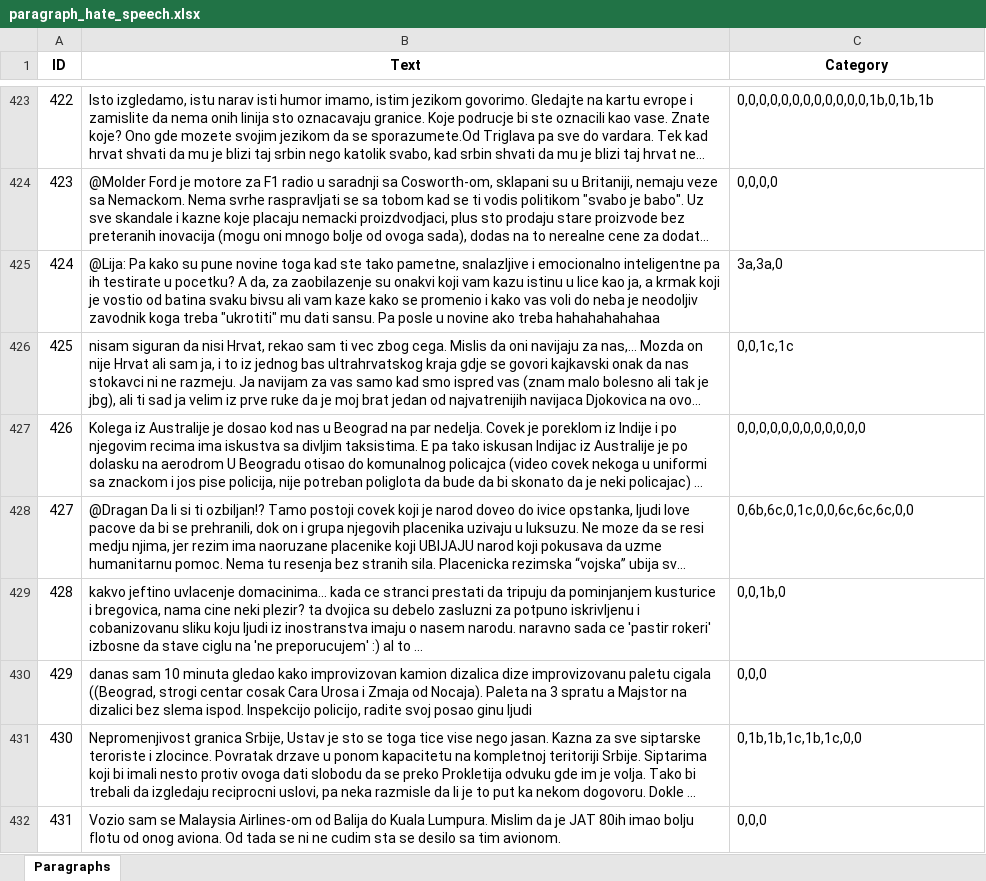
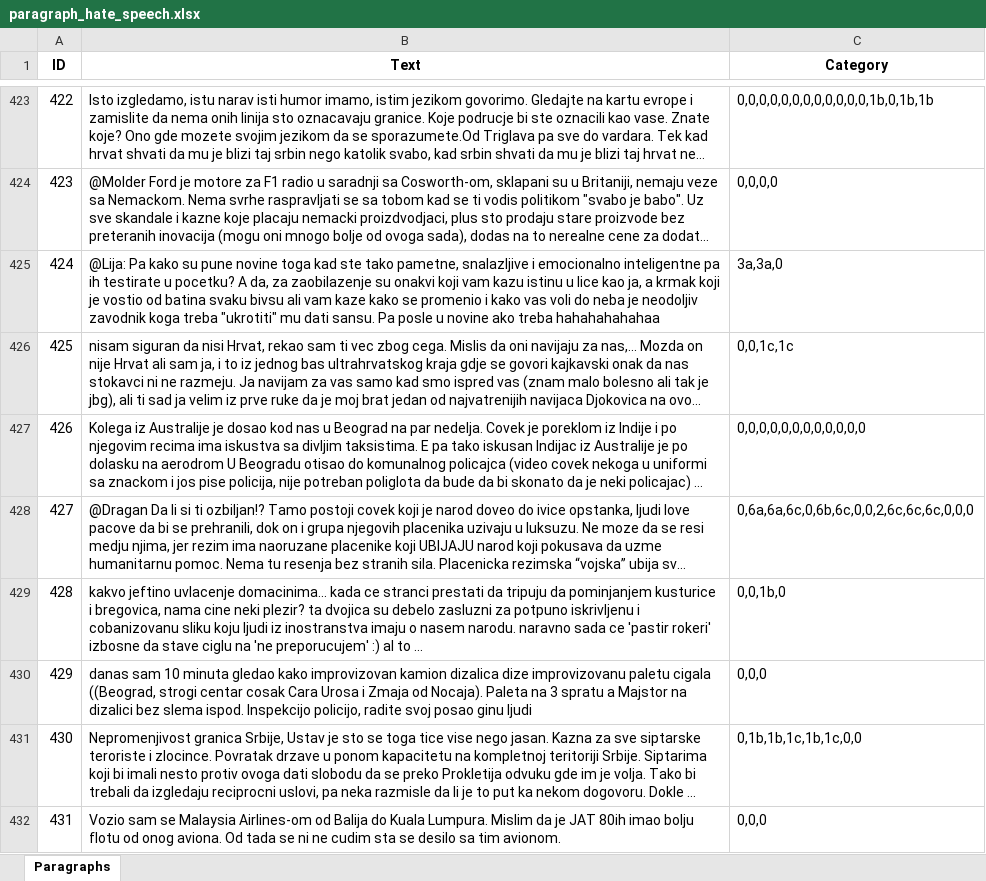
Before and after one commit to mdodovic/HateSpeech-LLM-Detector, an Excel workbook: data/paragraph_hate_speech.xlsx, sheet Paragraphs, drawn as a sheet; only a part is shown, gaps mark what is left out; long unchanged cells end in …; values as stored, in another font and other column widths than the file's, no borders; the diff covers the shown part only; the diff names each change by its address in the sheet, - before the commit and + after, or states it on an @@ line.

```diff
--- a/data/paragraph_hate_speech.xlsx (sheet Paragraphs)
+++ b/data/paragraph_hate_speech.xlsx (sheet Paragraphs)
-C428 (Category): 0,6b,6c,0,1c,0,0,6c,6c,6c,0,0
+C428 (Category): 0,6a,6a,6c,0,6b,6c,0,0,2,6c,6c,6c,0,0,0
```
Also changed, not shown: 17 edited cells elsewhere in this sheet, data/access_paragraph_hate_speech_with_offenses.xlsx, data/single_sentence_hate_speech.xlsx.
